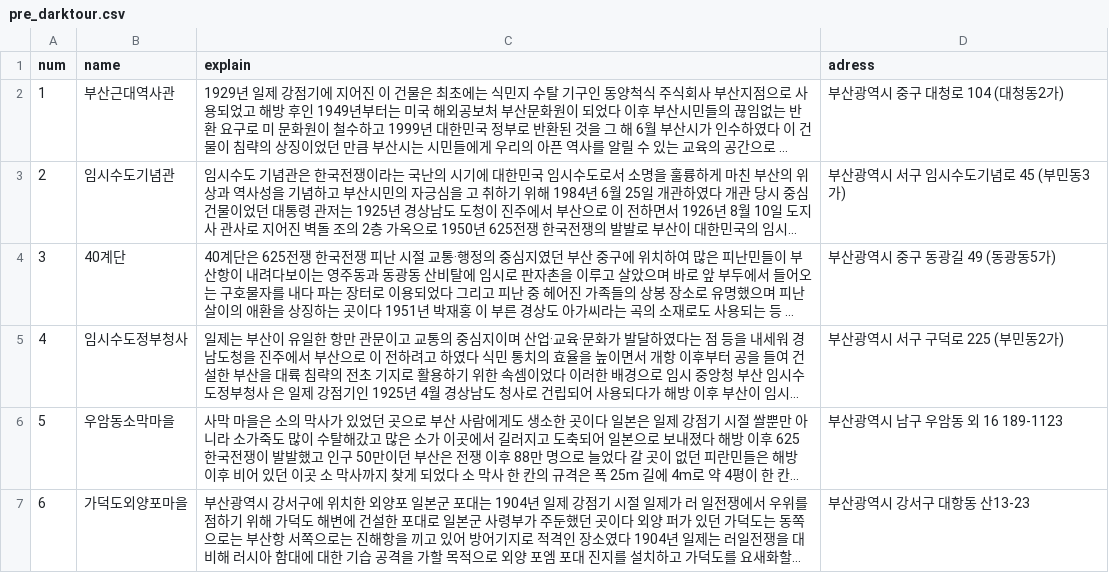
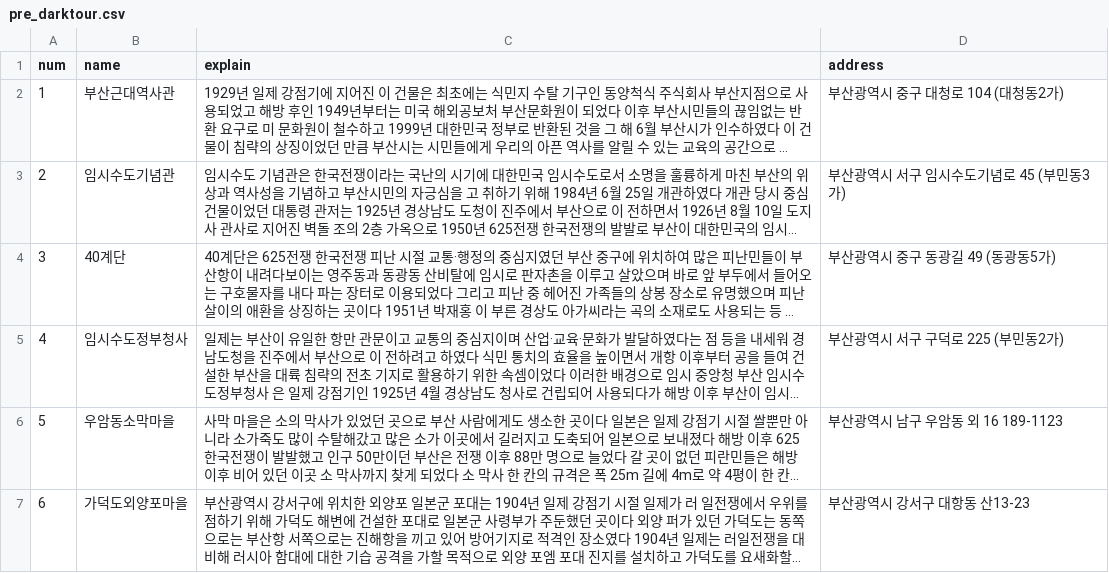
Before and after one commit to brotheravocado/darktour_project, a CSV file: app/src/main/python/pre_darktour.csv, drawn as a sheet; only a part is shown; long unchanged cells end in …; the diff names each change by its address in the sheet, - before the commit and + after, or states it on an @@ line.

Commit message:
WriteReview.java 스피너 수정 / AI python 파일 csv 수정 / processdialog 추가 및 수정

```diff
--- a/app/src/main/python/pre_darktour.csv
+++ b/app/src/main/python/pre_darktour.csv
-D1: adress
+D1: address
```
Also changed, not shown: 11 other files.
